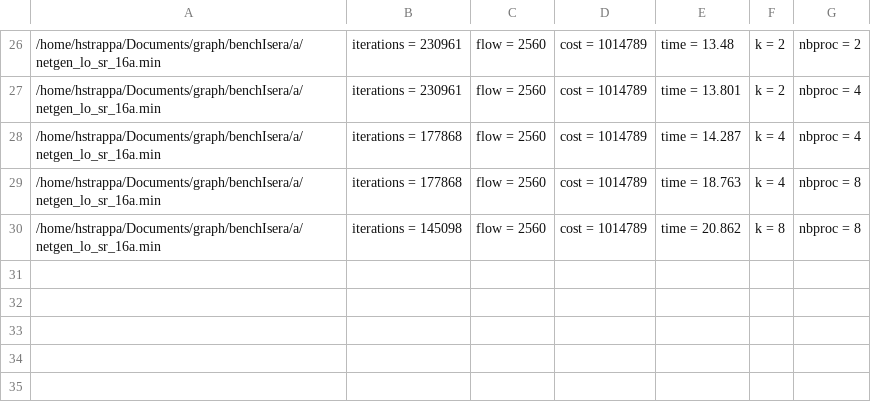
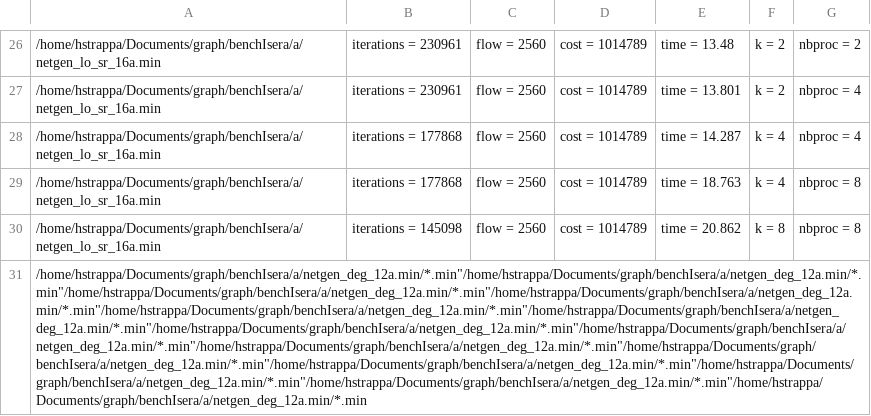
Before and after one commit to StrappazzonHugo/Parallel_simplex_network, a CSV file: isera/res.csv, drawn as a sheet; only a part is shown, gaps mark what is left out; the diff names each change by its address in the sheet, - before the commit and + after, or states it on an @@ line.

```diff
--- a/isera/res.csv
+++ b/isera/res.csv
+row 31: /home/hstrappa/Documents/graph/benchIsera/a/netgen_deg_12a.min/*.min"/home/hstrappa/Documents/graph/benchIsera/a/netgen_deg_12a.min/*.min"/home/hstrappa/Documents/graph/benchIsera/a/netgen_deg_12a.min/*.min"/home/hstrappa/Documents/graph/benchIsera/a/netgen_deg_12a.min/*.min"/home/hstrappa/Documents/graph/benchIsera/a/netgen_deg_12a.min/*.min"/home/hstrappa/Documents/graph/benchIsera/a/netgen_deg_12a.min/*.min"/home/hstrappa/Documents/graph/benchIsera/a/netgen_deg_12a.min/*.min"/home/hstrappa/Documents/graph/benchIsera/a/netgen_deg_12a.min/*.min"/home/hstrappa/Documents/graph/benchIsera/a/netgen_deg_12a.min/*.min"/home/hstrappa/Documents/graph/benchIsera/a/netgen_deg_12a.min/*.min"/home/hstrappa/Documents/graph/benchIsera/a/netgen_deg_12a.min/*.min"/home/hstrappa/Documents/graph/benchIsera/a/netgen_deg_12a.min/*.min"/home/hstrappa/Documents/graph/benchIsera/a/netgen_deg_12a.min/*.min"/home/hstrappa/Documents/graph/benchIsera/a/netgen_deg_12a.min/*.min
```
Also changed, not shown: isera/res_seq.csv.
